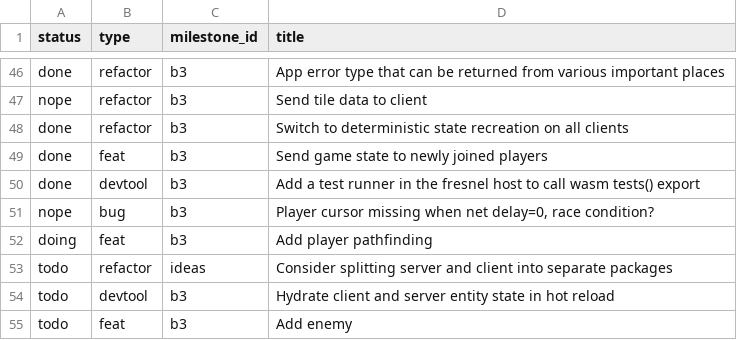
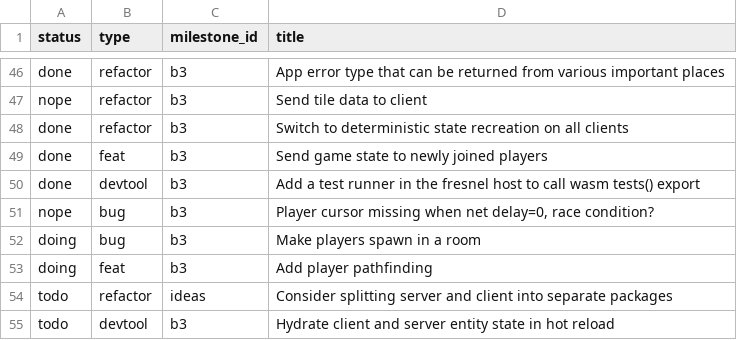
Before and after one commit to jordwest/prism, a CSV file: docs/todo.csv, drawn as a sheet; only a part is shown, gaps mark what is left out; the shorter side is filled out with more unchanged rows.

Commit message:
player pathfinding visualisation done

```diff
--- a/docs/todo.csv
+++ b/docs/todo.csv
@@ -51,2 +51,3 @@ done,devtool,b3,Add a test runner in the fresnel host to call wasm tests() expor
 nope,bug,b3,"Player cursor missing when net delay=0, race condition?"
+doing,bug,b3,Make players spawn in a room
 doing,feat,b3,Add player pathfinding
```
Also changed, not shown: 12 other files.
